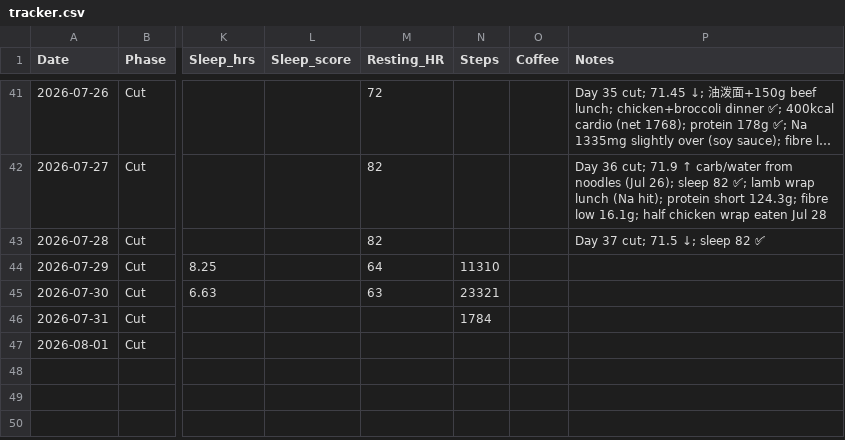
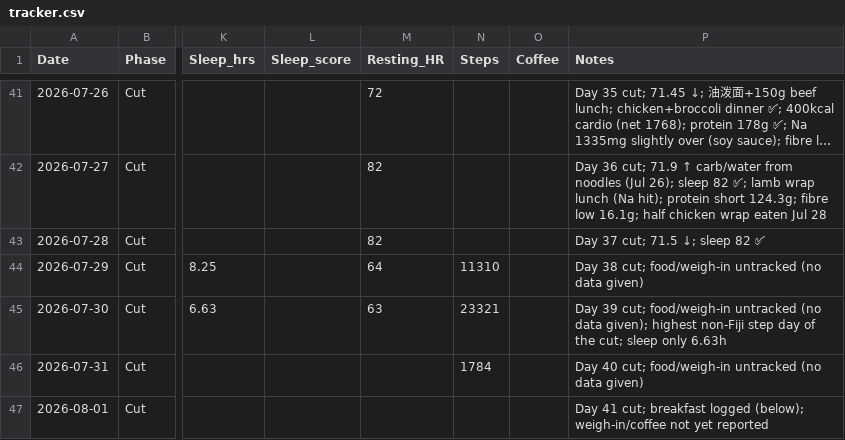
Before and after one commit to zyrxun/body-and-mind, a CSV file: tracker.csv, drawn as a sheet; only a part is shown, gaps mark what is left out; long unchanged cells end in …; the diff names each change by its address in the sheet, - before the commit and + after, or states it on an @@ line.

Commit message:
Aug 1 breakfast logged; Jul 29-31 marked food-untracked with activity-only data
Jul 28 dinner still missing. Jul 30 flagged as highest non-Fiji step day of the cut.

```diff
--- a/tracker.csv
+++ b/tracker.csv
-P44 (Notes): (empty)
+P44 (Notes): Day 38 cut; food/weigh-in untracked (no data given)
-P45 (Notes): (empty)
+P45 (Notes): Day 39 cut; food/weigh-in untracked (no data given); highest non-Fiji step day of the cut; sleep only 6.63h
-P46 (Notes): (empty)
+P46 (Notes): Day 40 cut; food/weigh-in untracked (no data given)
-P47 (Notes): (empty)
+P47 (Notes): Day 41 cut; breakfast logged (below); weigh-in/coffee not yet reported
```
Also changed, not shown: 1 other file.
